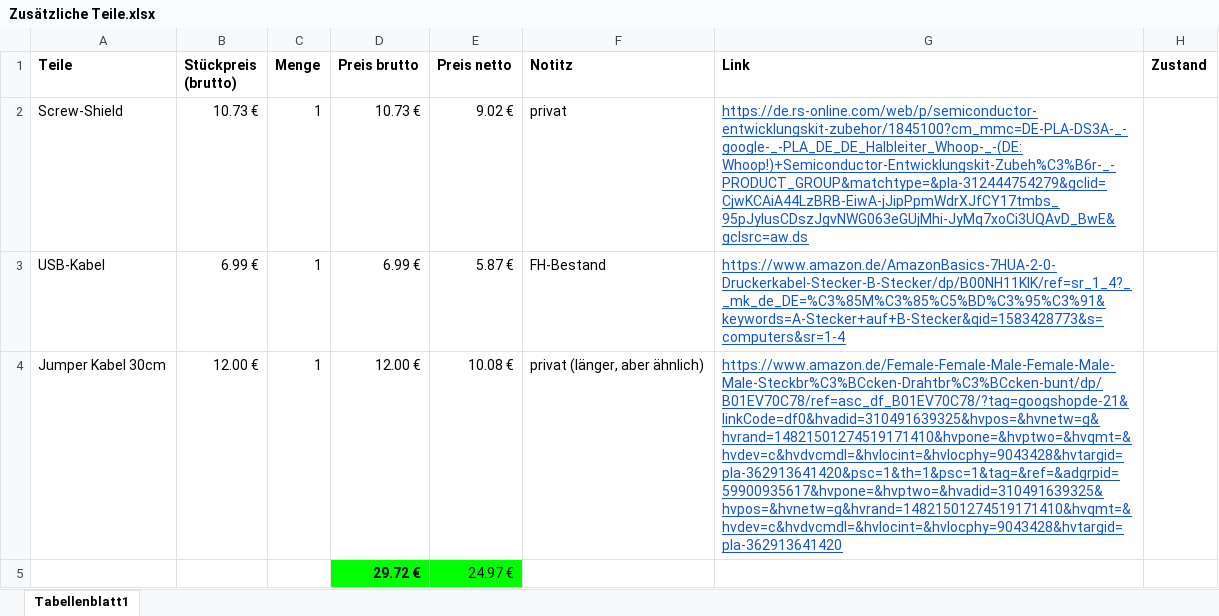
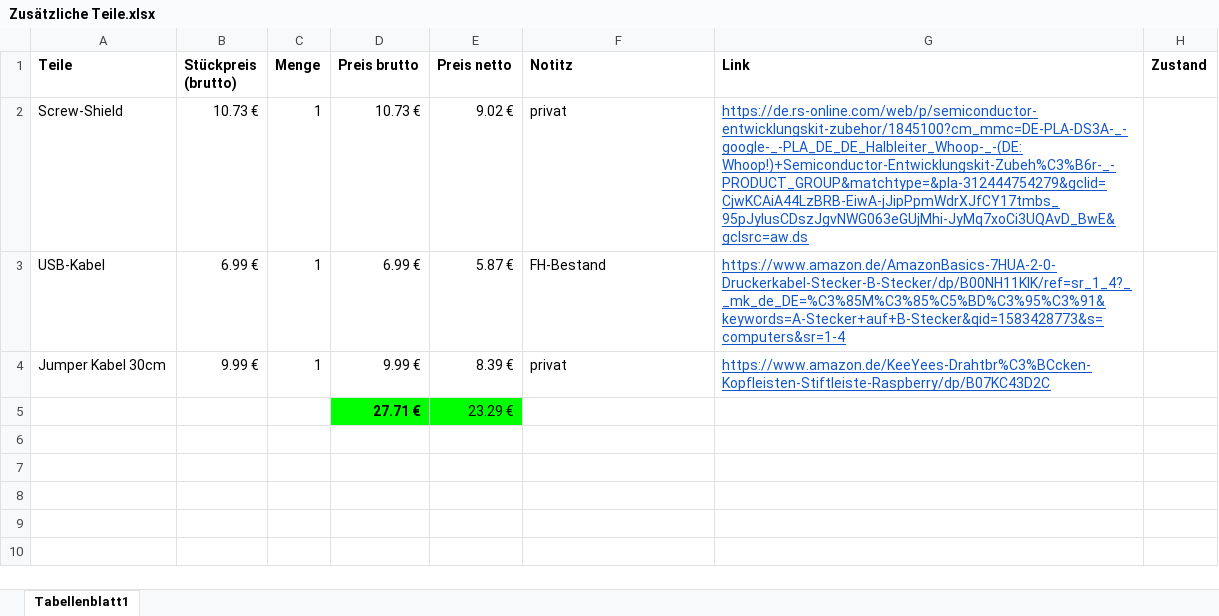
Before and after one commit to PhilippDuwe/Intelligent-Light-System, an Excel workbook: Teile Liste/Zusätzliche Teile.xlsx, sheet Tabellenblatt1, drawn as a sheet; values as stored, in another font and other column widths than the file's, no borders; conditional formats not drawn; removed rows and columns are numbered as before the commit, all else as after; the diff names each change by its address in the sheet, - before the commit and + after, or states it on an @@ line.

Commit message:
Add files via upload

```diff
--- a/Teile Liste/Zusätzliche Teile.xlsx (sheet Tabellenblatt1)
+++ b/Teile Liste/Zusätzliche Teile.xlsx (sheet Tabellenblatt1)
-B4 (Stückpreis (brutto)): 12.00 €
+B4 (Stückpreis (brutto)): 9.99 €
-D4 (Preis brutto): 12.00 €
+D4 (Preis brutto): 9.99 €
-E4 (Preis netto): 10.08 €
+E4 (Preis netto): 8.39 €
-F4 (Notitz): privat (länger, aber ähnlich)
+F4 (Notitz): privat
-G4 (Link): https://www.amazon.de/Female-Female-Male-Female-Male-Male-Steckbr%C3%BCcken-Drahtbr%C3%BCcken-bunt/dp/B01EV70C78/ref=asc_df_B01EV70C78/?tag=googshopde-21&linkCode=df0&hvadid=310491639325&hvpos=&hvnetw=g&hvrand=14821501274519171410&hvpone=&hvptwo=&hvqmt=&hvdev=c&hvdvcmdl=&hvlocint=&hvlocphy=9043428&hvtargid=pla-362913641420&psc=1&th=1&psc=1&tag=&ref=&adgrpid=59900935617&hvpone=&hvptwo=&hvadid=310491639325&hvpos=&hvnetw=g&hvrand=14821501274519171410&hvqmt=&hvdev=c&hvdvcmdl=&hvlocint=&hvlocphy=9043428&hvtargid=pla-362913641420
+G4 (Link): https://www.amazon.de/KeeYees-Drahtbr%C3%BCcken-Kopfleisten-Stiftleiste-Raspberry/dp/B07KC43D2C
-row 5:  |  |  | 29.72 € | 24.97 €
+row 5:  |  |  | 27.71 € | 23.29 €
```
